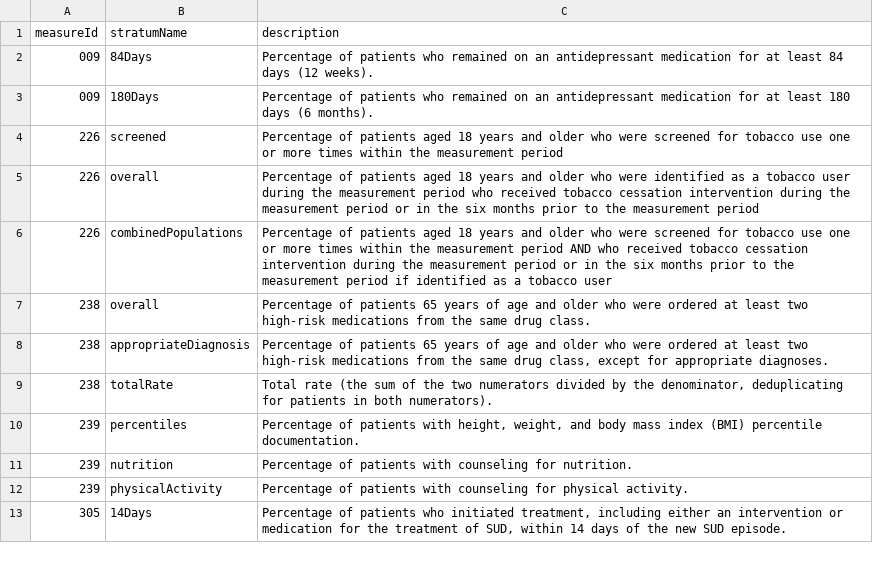
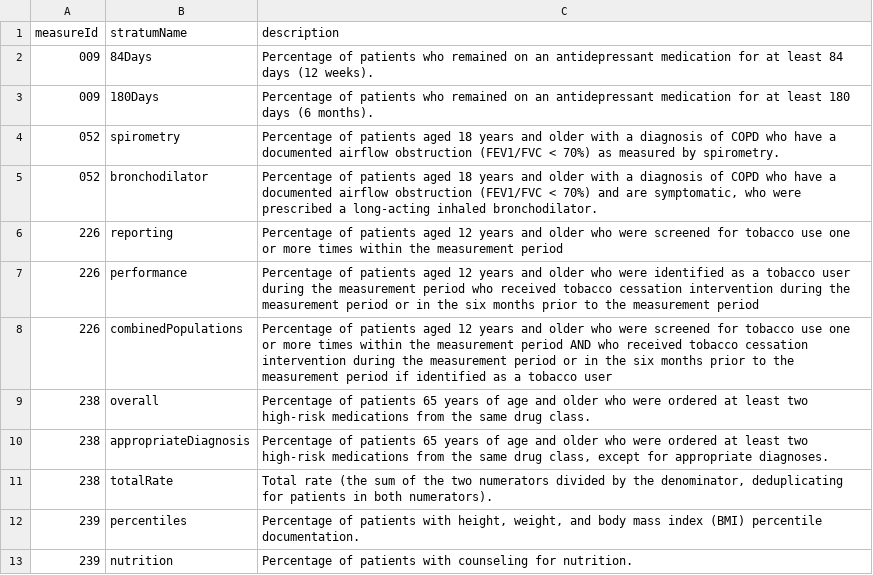
Before and after one commit to CMSgov/qpp-measures-data, a CSV file: util/measures/2024/quality-strata.csv, drawn as a sheet; only a part is shown; the shorter side is filled out with more unchanged rows; the diff covers the shown part only.

Commit message:
feat: QPPA-8301 updates PY24 quality stratum

```diff
--- a/util/measures/2024/quality-strata.csv
+++ b/util/measures/2024/quality-strata.csv
@@ -3,5 +3,7 @@
 009,180Days,Percentage of patients who remained on an antidepressant medication for at least 180 days (6 months).
-226,screened,Percentage of patients aged 18 years and older who were screened for tobacco use one or more times within the measurement period
-226,overall,Percentage of patients aged 18 years and older who were identified as a tobacco user during the measurement period who received tobacco cessation intervention during the measurement period or in the six months prior to the measurement period
-226,combinedPopulations,Percentage of patients aged 18 years and older who were screened for tobacco use one or more times within the measurement period AND who received tobacco cessation intervention during the measurement period or in the six months prior to the measurement period if identified as a tobacco user
+052,spirometry,Percentage of patients aged 18 years and older with a diagnosis of COPD who have a documented airflow obstruction (FEV1/FVC < 70%) as measured by spirometry.
+052,bronchodilator,"Percentage of patients aged 18 years and older with a diagnosis of COPD who have a documented airflow obstruction (FEV1/FVC < 70%) and are symptomatic, who were prescribed a long-acting inhaled bronchodilator."
+226,reporting,Percentage of patients aged 12 years and older who were screened for tobacco use one or more times within the measurement period
+226,performance,Percentage of patients aged 12 years and older who were identified as a tobacco user during the measurement period who received tobacco cessation intervention during the measurement period or in the six months prior to the measurement period
+226,combinedPopulations,Percentage of patients aged 12 years and older who were screened for tobacco use one or more times within the measurement period AND who received tobacco cessation intervention during the measurement period or in the six months prior to the measurement period if identified as a tobacco user
 238,overall,Percentage of patients 65 years of age and older who were ordered at least two high-risk medications from the same drug class.
```
Also changed, not shown: 18 added rows and 3 edited cells elsewhere in this file, 2 other files.
